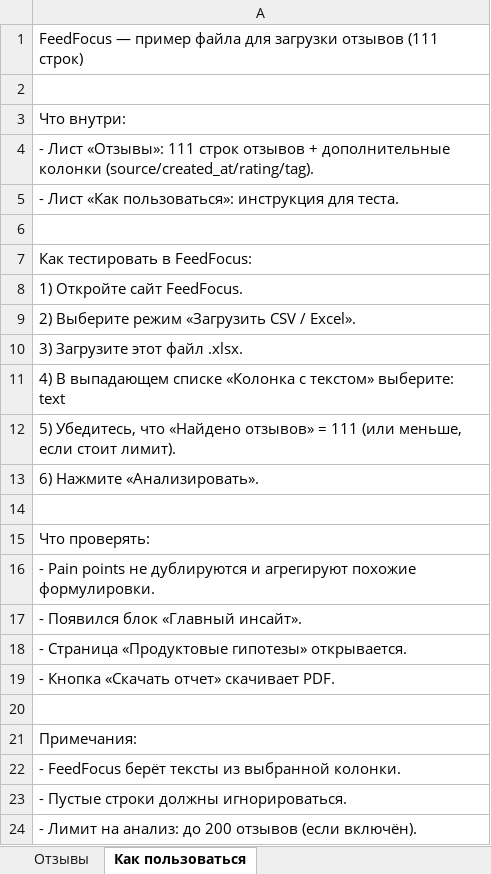
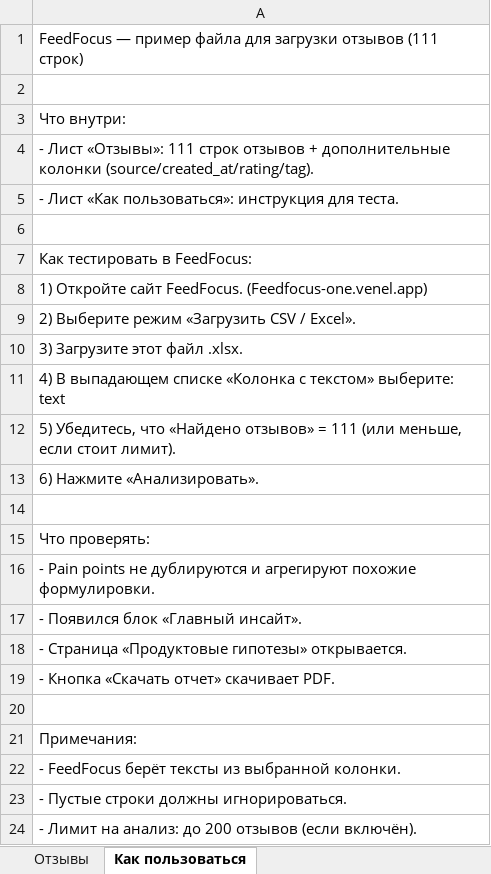
Before and after one commit to iDaveX/feedfocus, an Excel workbook: public/samples/feedfocus-sample-reviews.xlsx, sheet Как пользоваться, drawn as a sheet; values as stored, in another font and other column widths than the file's, no borders; the diff names each change by its address in the sheet, - before the commit and + after, or states it on an @@ line.

```diff
--- a/public/samples/feedfocus-sample-reviews.xlsx (sheet Как пользоваться)
+++ b/public/samples/feedfocus-sample-reviews.xlsx (sheet Как пользоваться)
-A8: 1) Откройте сайт FeedFocus.
+A8: 1) Откройте сайт FeedFocus. (Feedfocus-one.venel.app)
```
Also changed, not shown: 3 other files.
